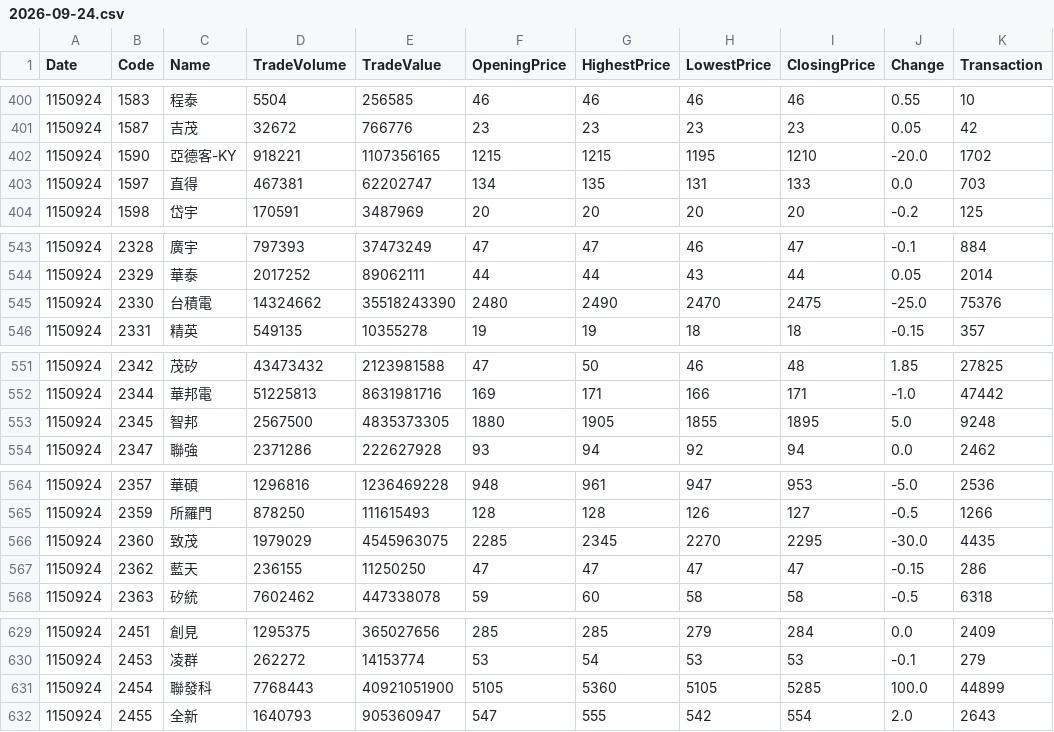
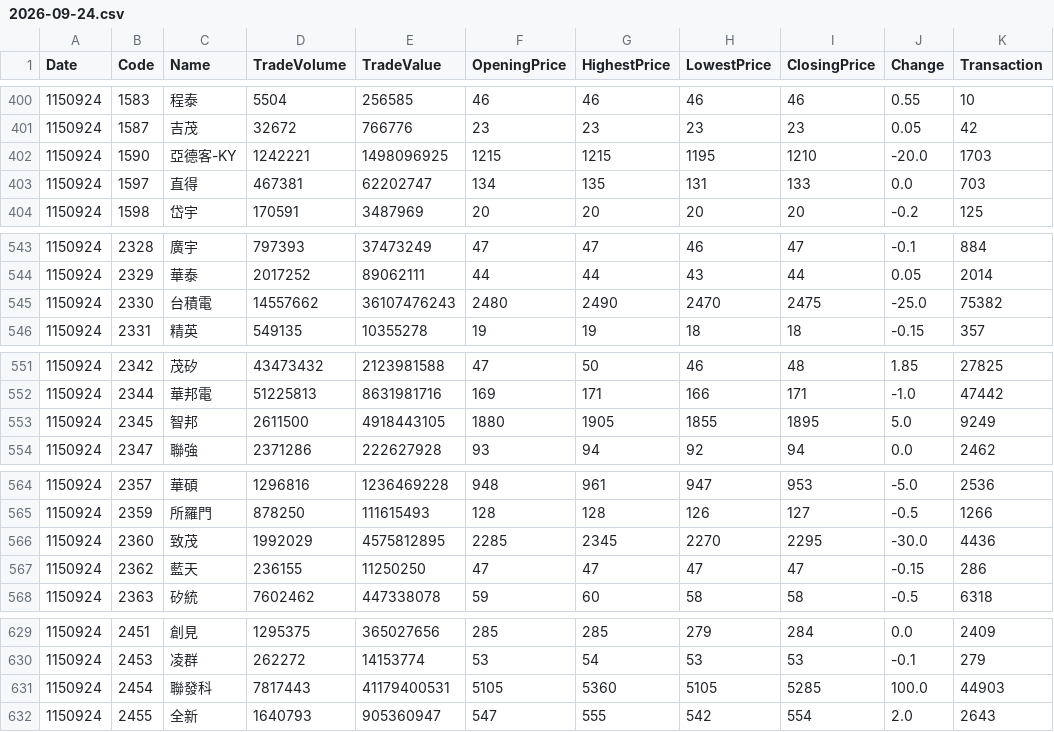
Before and after one commit to catmint4/twse-tracker, a CSV file: data/prices/2026-09-24.csv, drawn as a sheet; only a part is shown, gaps mark what is left out; the diff covers the shown part only.

```diff
--- a/data/prices/2026-09-24.csv
+++ b/data/prices/2026-09-24.csv
@@ -401,3 +401,3 @@
 1150924,1587,吉茂,32672,766776,23,23,23,23,0.05,42
-1150924,1590,亞德客-KY,918221,1107356165,1215,1215,1195,1210,-20.0,1702
+1150924,1590,亞德客-KY,1242221,1498096925,1215,1215,1195,1210,-20.0,1703
 1150924,1597,直得,467381,62202747,134,135,131,133,0.0,703
@@ -544,3 +544,3 @@
 1150924,2329,華泰,2017252,89062111,44,44,43,44,0.05,2014
-1150924,2330,台積電,14324662,35518243390,2480,2490,2470,2475,-25.0,75376
+1150924,2330,台積電,14557662,36107476243,2480,2490,2470,2475,-25.0,75382
 1150924,2331,精英,549135,10355278,19,19,18,18,-0.15,357
@@ -552,3 +552,3 @@
 1150924,2344,華邦電,51225813,8631981716,169,171,166,171,-1.0,47442
-1150924,2345,智邦,2567500,4835373305,1880,1905,1855,1895,5.0,9248
+1150924,2345,智邦,2611500,4918443105,1880,1905,1855,1895,5.0,9249
 1150924,2347,聯強,2371286,222627928,93,94,92,94,0.0,2462
@@ -565,3 +565,3 @@
 1150924,2359,所羅門,878250,111615493,128,128,126,127,-0.5,1266
-1150924,2360,致茂,1979029,4545963075,2285,2345,2270,2295,-30.0,4435
+1150924,2360,致茂,1992029,4575812895,2285,2345,2270,2295,-30.0,4436
 1150924,2362,藍天,236155,11250250,47,47,47,47,-0.15,286
@@ -630,3 +630,3 @@
 1150924,2453,凌群,262272,14153774,53,54,53,53,-0.1,279
-1150924,2454,聯發科,7768443,40921051900,5105,5360,5105,5285,100.0,44899
+1150924,2454,聯發科,7817443,41179400531,5105,5360,5105,5285,100.0,44903
 1150924,2455,全新,1640793,905360947,547,555,542,554,2.0,2643
```
Also changed, not shown: 48 edited cells elsewhere in this file, 3 other files.
